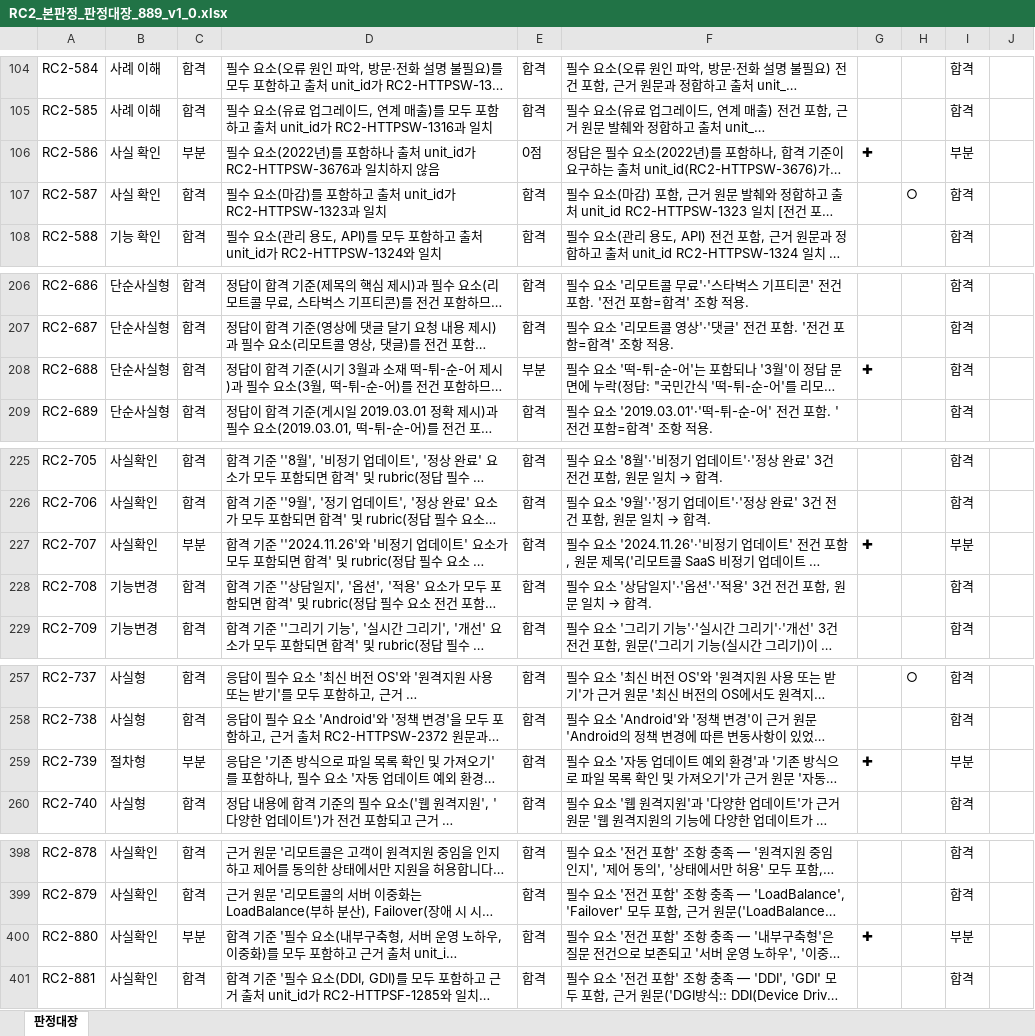
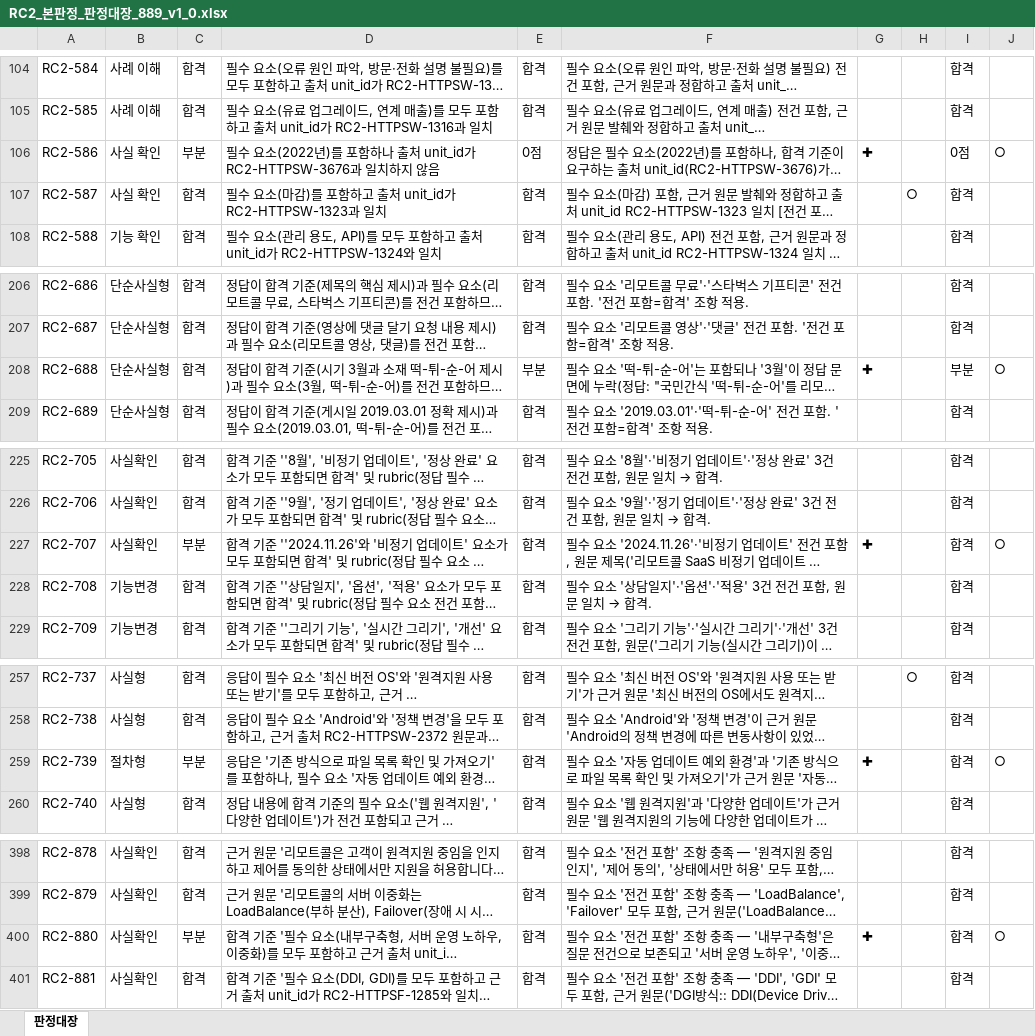
Before and after one commit to dophiplan/RAG-gloden-set, an Excel workbook: eval-runner/orchestrator/data/RC2/07_stage2/RC2_본판정_판정대장_889_v1_0.xlsx, sheet 판정대장, drawn as a sheet; only a part is shown, gaps mark what is left out; long unchanged cells end in …; values as stored, in another font and other column widths than the file's, no borders; the diff covers the shown part only; the diff names each change by its address in the sheet, - before the commit and + after, or states it on an @@ line.

```diff
--- a/eval-runner/orchestrator/data/RC2/07_stage2/RC2_본판정_판정대장_889_v1_0.xlsx (sheet 판정대장)
+++ b/eval-runner/orchestrator/data/RC2/07_stage2/RC2_본판정_판정대장_889_v1_0.xlsx (sheet 판정대장)
-I106: 부분
+I106: 0점
-J106: (empty)
+J106: ○
-I208: 합격
+I208: 부분
-J208: (empty)
+J208: ○
-I227: 부분
+I227: 합격
-J227: (empty)
+J227: ○
-I259: 부분
+I259: 합격
-J259: (empty)
+J259: ○
-I400: 부분
+I400: 합격
-J400: (empty)
+J400: ○
```
Also changed, not shown: 28 edited cells elsewhere in this sheet, 6 other files.
